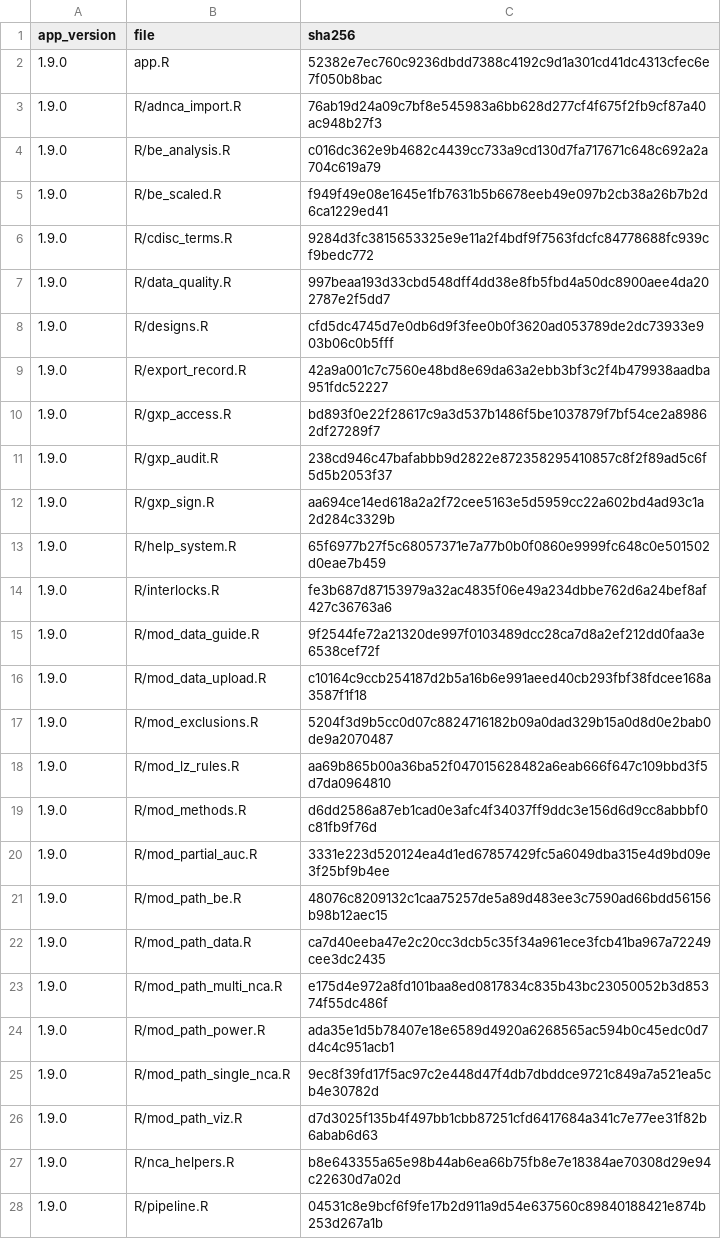
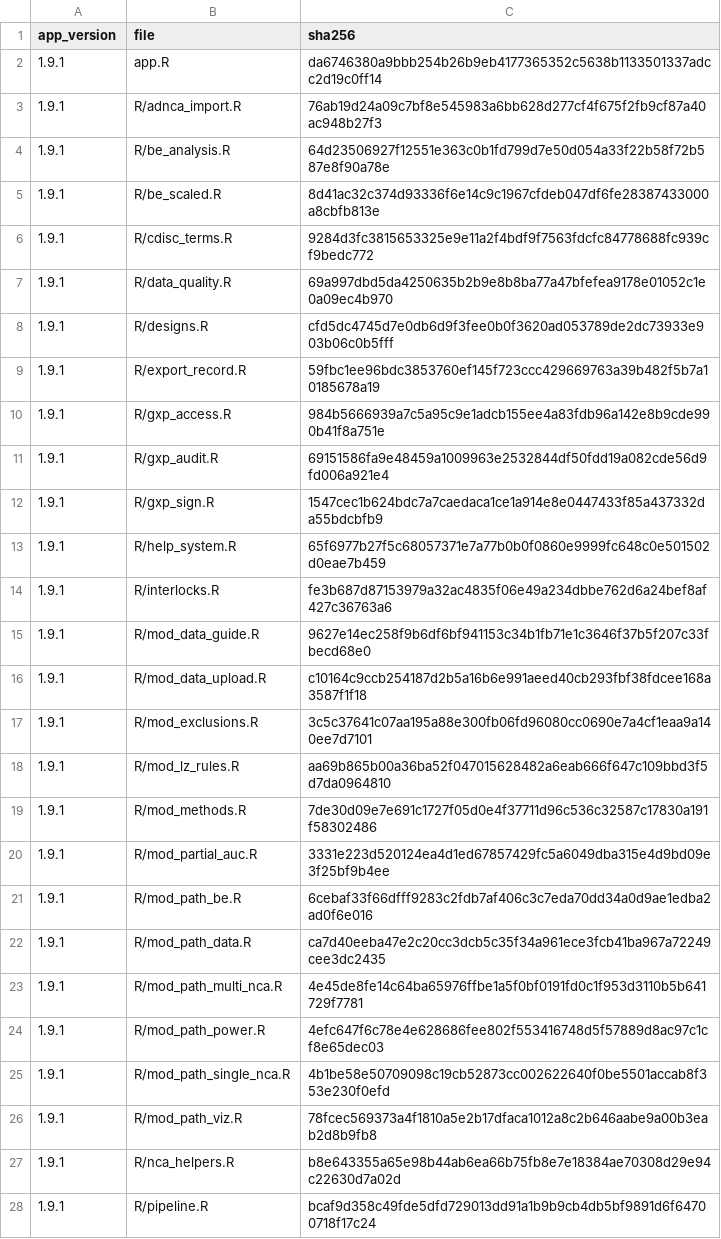
Before and after one commit to Robterheine/ncaassistant, a CSV file: validation/release_manifest.csv, drawn as a sheet; only a part is shown; the diff covers the shown part only.

```diff
--- a/validation/release_manifest.csv
+++ b/validation/release_manifest.csv
@@ -1,28 +1,28 @@
 "app_version","file","sha256"
-"1.9.0","app.R","52382e7ec760c9236dbdd7388c4192c9d1a301cd41dc4313cfec6e7f050b8bac"
-"1.9.0","R/adnca_import.R","76ab19d24a09c7bf8e545983a6bb628d277cf4f675f2fb9cf87a40ac948b27f3"
-"1.9.0","R/be_analysis.R","c016dc362e9b4682c4439cc733a9cd130d7fa717671c648c692a2a704c619a79"
-"1.9.0","R/be_scaled.R","f949f49e08e1645e1fb7631b5b6678eeb49e097b2cb38a26b7b2d6ca1229ed41"
-"1.9.0","R/cdisc_terms.R","9284d3fc3815653325e9e11a2f4bdf9f7563fdcfc84778688fc939cf9bedc772"
-"1.9.0","R/data_quality.R","997beaa193d33cbd548dff4dd38e8fb5fbd4a50dc8900aee4da202787e2f5dd7"
-"1.9.0","R/designs.R","cfd5dc4745d7e0db6d9f3fee0b0f3620ad053789de2dc73933e903b06c0b5fff"
-"1.9.0","R/export_record.R","42a9a001c7c7560e48bd8e69da63a2ebb3bf3c2f4b479938aadba951fdc52227"
-"1.9.0","R/gxp_access.R","bd893f0e22f28617c9a3d537b1486f5be1037879f7bf54ce2a89862df27289f7"
-"1.9.0","R/gxp_audit.R","238cd946c47bafabbb9d2822e872358295410857c8f2f89ad5c6f5d5b2053f37"
-"1.9.0","R/gxp_sign.R","aa694ce14ed618a2a2f72cee5163e5d5959cc22a602bd4ad93c1a2d284c3329b"
-"1.9.0","R/help_system.R","65f6977b27f5c68057371e7a77b0b0f0860e9999fc648c0e501502d0eae7b459"
-"1.9.0","R/interlocks.R","fe3b687d87153979a32ac4835f06e49a234dbbe762d6a24bef8af427c36763a6"
-"1.9.0","R/mod_data_guide.R","9f2544fe72a21320de997f0103489dcc28ca7d8a2ef212dd0faa3e6538cef72f"
-"1.9.0","R/mod_data_upload.R","c10164c9ccb254187d2b5a16b6e991aeed40cb293fbf38fdcee168a3587f1f18"
-"1.9.0","R/mod_exclusions.R","5204f3d9b5cc0d07c8824716182b09a0dad329b15a0d8d0e2bab0de9a2070487"
-"1.9.0","R/mod_lz_rules.R","aa69b865b00a36ba52f047015628482a6eab666f647c109bbd3f5d7da0964810"
-"1.9.0","R/mod_methods.R","d6dd2586a87eb1cad0e3afc4f34037ff9ddc3e156d6d9cc8abbbf0c81fb9f76d"
-"1.9.0","R/mod_partial_auc.R","3331e223d520124ea4d1ed67857429fc5a6049dba315e4d9bd09e3f25bf9b4ee"
-"1.9.0","R/mod_path_be.R","48076c8209132c1caa75257de5a89d483ee3c7590ad66bdd56156b98b12aec15"
-"1.9.0","R/mod_path_data.R","ca7d40eeba47e2c20cc3dcb5c35f34a961ece3fcb41ba967a72249cee3dc2435"
-"1.9.0","R/mod_path_multi_nca.R","e175d4e972a8fd101baa8ed0817834c835b43bc23050052b3d85374f55dc486f"
-"1.9.0","R/mod_path_power.R","ada35e1d5b78407e18e6589d4920a6268565ac594b0c45edc0d7d4c4c951acb1"
-"1.9.0","R/mod_path_single_nca.R","9ec8f39fd17f5ac97c2e448d47f4db7dbddce9721c849a7a521ea5cb4e30782d"
-"1.9.0","R/mod_path_viz.R","d7d3025f135b4f497bb1cbb87251cfd6417684a341c7e77ee31f82b6abab6d63"
-"1.9.0","R/nca_helpers.R","b8e643355a65e98b44ab6ea66b75fb8e7e18384ae70308d29e94c22630d7a02d"
-"1.9.0","R/pipeline.R","04531c8e9bcf6f9fe17b2d911a9d54e637560c89840188421e874b253d267a1b"
+"1.9.1","app.R","da6746380a9bbb254b26b9eb4177365352c5638b1133501337adcc2d19c0ff14"
+"1.9.1","R/adnca_import.R","76ab19d24a09c7bf8e545983a6bb628d277cf4f675f2fb9cf87a40ac948b27f3"
+"1.9.1","R/be_analysis.R","64d23506927f12551e363c0b1fd799d7e50d054a33f22b58f72b587e8f90a78e"
+"1.9.1","R/be_scaled.R","8d41ac32c374d93336f6e14c9c1967cfdeb047df6fe28387433000a8cbfb813e"
+"1.9.1","R/cdisc_terms.R","9284d3fc3815653325e9e11a2f4bdf9f7563fdcfc84778688fc939cf9bedc772"
+"1.9.1","R/data_quality.R","69a997dbd5da4250635b2b9e8b8ba77a47bfefea9178e01052c1e0a09ec4b970"
+"1.9.1","R/designs.R","cfd5dc4745d7e0db6d9f3fee0b0f3620ad053789de2dc73933e903b06c0b5fff"
+"1.9.1","R/export_record.R","59fbc1ee96bdc3853760ef145f723ccc429669763a39b482f5b7a10185678a19"
+"1.9.1","R/gxp_access.R","984b5666939a7c5a95c9e1adcb155ee4a83fdb96a142e8b9cde990b41f8a751e"
+"1.9.1","R/gxp_audit.R","69151586fa9e48459a1009963e2532844df50fdd19a082cde56d9fd006a921e4"
+"1.9.1","R/gxp_sign.R","1547cec1b624bdc7a7caedaca1ce1a914e8e0447433f85a437332da55bdcbfb9"
+"1.9.1","R/help_system.R","65f6977b27f5c68057371e7a77b0b0f0860e9999fc648c0e501502d0eae7b459"
+"1.9.1","R/interlocks.R","fe3b687d87153979a32ac4835f06e49a234dbbe762d6a24bef8af427c36763a6"
+"1.9.1","R/mod_data_guide.R","9627e14ec258f9b6df6bf941153c34b1fb71e1c3646f37b5f207c33fbecd68e0"
+"1.9.1","R/mod_data_upload.R","c10164c9ccb254187d2b5a16b6e991aeed40cb293fbf38fdcee168a3587f1f18"
+"1.9.1","R/mod_exclusions.R","3c5c37641c07aa195a88e300fb06fd96080cc0690e7a4cf1eaa9a140ee7d7101"
+"1.9.1","R/mod_lz_rules.R","aa69b865b00a36ba52f047015628482a6eab666f647c109bbd3f5d7da0964810"
+"1.9.1","R/mod_methods.R","7de30d09e7e691c1727f05d0e4f37711d96c536c32587c17830a191f58302486"
+"1.9.1","R/mod_partial_auc.R","3331e223d520124ea4d1ed67857429fc5a6049dba315e4d9bd09e3f25bf9b4ee"
+"1.9.1","R/mod_path_be.R","6cebaf33f66dfff9283c2fdb7af406c3c7eda70dd34a0d9ae1edba2ad0f6e016"
+"1.9.1","R/mod_path_data.R","ca7d40eeba47e2c20cc3dcb5c35f34a961ece3fcb41ba967a72249cee3dc2435"
+"1.9.1","R/mod_path_multi_nca.R","4e45de8fe14c64ba65976ffbe1a5f0bf0191fd0c1f953d3110b5b641729f7781"
+"1.9.1","R/mod_path_power.R","4efc647f6c78e4e628686fee802f553416748d5f57889d8ac97c1cf8e65dec03"
+"1.9.1","R/mod_path_single_nca.R","4b1be58e50709098c19cb52873cc002622640f0be5501accab8f353e230f0efd"
+"1.9.1","R/mod_path_viz.R","78fcec569373a4f1810a5e2b17dfaca1012a8c2b646aabe9a00b3eab2d8b9fb8"
+"1.9.1","R/nca_helpers.R","b8e643355a65e98b44ab6ea66b75fb8e7e18384ae70308d29e94c22630d7a02d"
+"1.9.1","R/pipeline.R","bcaf9d358c49fde5dfd729013dd91a1b9b9cb4db5bf9891d6f64700718f17c24"
```
Also changed, not shown: 31 edited cells elsewhere in this file, 26 other files.
